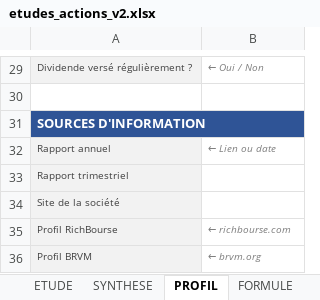
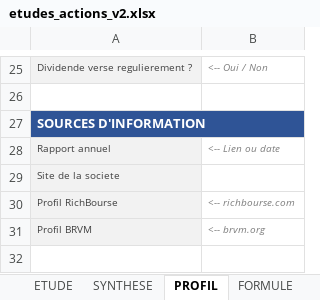
Before and after one commit to tiahogeraldjoel-eng/Cloud-claude-tiaho, an Excel workbook: brvm-analyzer/etudes_actions_v2.xlsx, sheet PROFIL, drawn as a sheet; only a part is shown, gaps mark what is left out; values as stored, in another font and other column widths than the file's, no borders; removed rows and columns are numbered as before the commit, all else as after; the diff covers the shown part only; the diff names each change by its address in the sheet, - before the commit and + after, or states it on an @@ line.

```diff
--- a/brvm-analyzer/etudes_actions_v2.xlsx (sheet PROFIL)
+++ b/brvm-analyzer/etudes_actions_v2.xlsx (sheet PROFIL)
-A25: Dividende versé régulièrement ?
+A25: Dividende verse regulierement ?
-B25: ← Oui / Non
+B25: <-- Oui / Non
-B27 fill: none
+B27 fill: #2F5496
-B28: ← Lien ou date
+B28: <-- Lien ou date
-A29: Rapport trimestriel
+A29: Site de la societe
-row 34: Site de la société
-B30: ← richbourse.com
+B30: <-- richbourse.com
-B31: ← brvm.org
+B31: <-- brvm.org
```
Also changed, not shown: 4 removed rows, 10 edited cells and cell formats elsewhere in this sheet, sheet ETUDE, sheet SYNTHESE, sheet FORMULE, formulas that keep their value, 2 other files.
